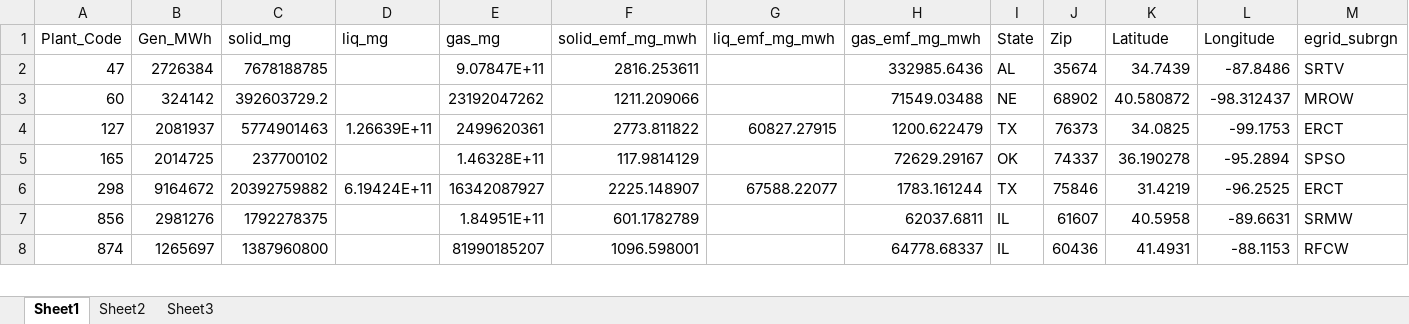
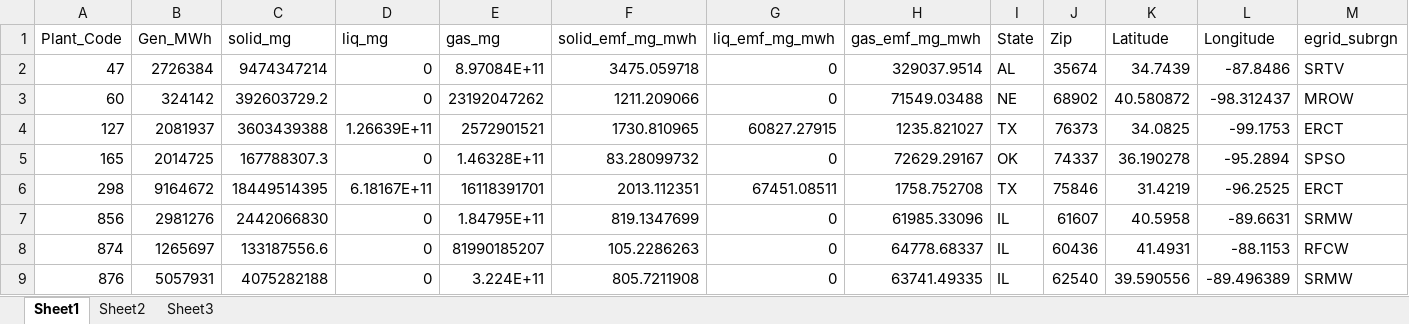
Before and after one commit to xdansun/trace_elem_cfpp_model, an Excel workbook: r_map/data_boot_cq_remov_Cl.xlsx, sheet Sheet1, drawn as a sheet; only a part is shown; values as stored, in another font and other column widths than the file's, no borders; the diff covers the shown part only; the diff names each change by its address in the sheet, - before the commit and + after, or states it on an @@ line.

```diff
--- a/r_map/data_boot_cq_remov_Cl.xlsx (sheet Sheet1)
+++ b/r_map/data_boot_cq_remov_Cl.xlsx (sheet Sheet1)
-C2 (solid_mg): 7678188785
+C2 (solid_mg): 9474347214
-D2:D3 (liq_mg): (empty)
+D2:D3 (liq_mg): 0
-E2 (gas_mg): 9.07847E+11
+E2 (gas_mg): 8.97084E+11
-F2 (solid_emf_mg_mwh): 2816.253611
+F2 (solid_emf_mg_mwh): 3475.059718
-G2:G3 (liq_emf_mg_mwh): (empty)
+G2:G3 (liq_emf_mg_mwh): 0
-H2 (gas_emf_mg_mwh): 332985.6436
+H2 (gas_emf_mg_mwh): 329037.9514
-C4 (solid_mg): 5774901463
+C4 (solid_mg): 3603439388
-E4 (gas_mg): 2499620361
+E4 (gas_mg): 2572901521
-F4 (solid_emf_mg_mwh): 2773.811822
+F4 (solid_emf_mg_mwh): 1730.810965
-H4 (gas_emf_mg_mwh): 1200.622479
+H4 (gas_emf_mg_mwh): 1235.821027
-C5 (solid_mg): 237700102
+C5 (solid_mg): 167788307.3
-D5 (liq_mg): (empty)
+D5 (liq_mg): 0
-F5 (solid_emf_mg_mwh): 117.9814129
+F5 (solid_emf_mg_mwh): 83.28099732
-G5 (liq_emf_mg_mwh): (empty)
+G5 (liq_emf_mg_mwh): 0
-C6 (solid_mg): 20392759882
+C6 (solid_mg): 18449514395
-D6 (liq_mg): 6.19424E+11
+D6 (liq_mg): 6.18167E+11
-E6 (gas_mg): 16342087927
+E6 (gas_mg): 16118391701
-F6 (solid_emf_mg_mwh): 2225.148907
+F6 (solid_emf_mg_mwh): 2013.112351
-G6 (liq_emf_mg_mwh): 67588.22077
+G6 (liq_emf_mg_mwh): 67451.08511
-H6 (gas_emf_mg_mwh): 1783.161244
+H6 (gas_emf_mg_mwh): 1758.752708
-C7 (solid_mg): 1792278375
+C7 (solid_mg): 2442066830
-D7:D8 (liq_mg): (empty)
+D7:D8 (liq_mg): 0
-E7 (gas_mg): 1.84951E+11
+E7 (gas_mg): 1.84795E+11
-F7 (solid_emf_mg_mwh): 601.1782789
+F7 (solid_emf_mg_mwh): 819.1347699
-G7:G8 (liq_emf_mg_mwh): (empty)
+G7:G8 (liq_emf_mg_mwh): 0
-H7 (gas_emf_mg_mwh): 62037.6811
+H7 (gas_emf_mg_mwh): 61985.33096
-C8 (solid_mg): 1387960800
+C8 (solid_mg): 133187556.6
-F8 (solid_emf_mg_mwh): 1096.598001
+F8 (solid_emf_mg_mwh): 105.2286263
+row 9: 876 | 5057931 | 4075282188 | 0 | 3.224E+11 | 805.7211908 | 0 | 63741.49335 | IL | 62540 | 39.590556 | -89.496389 | SRMW
```
Also changed, not shown: 9 added rows, 1 removed row and 557 edited cells elsewhere in this sheet, r_map/data_boot_cq_remov_As.xlsx, r_map/data_boot_cq_remov_Hg.xlsx, 47 other files.
